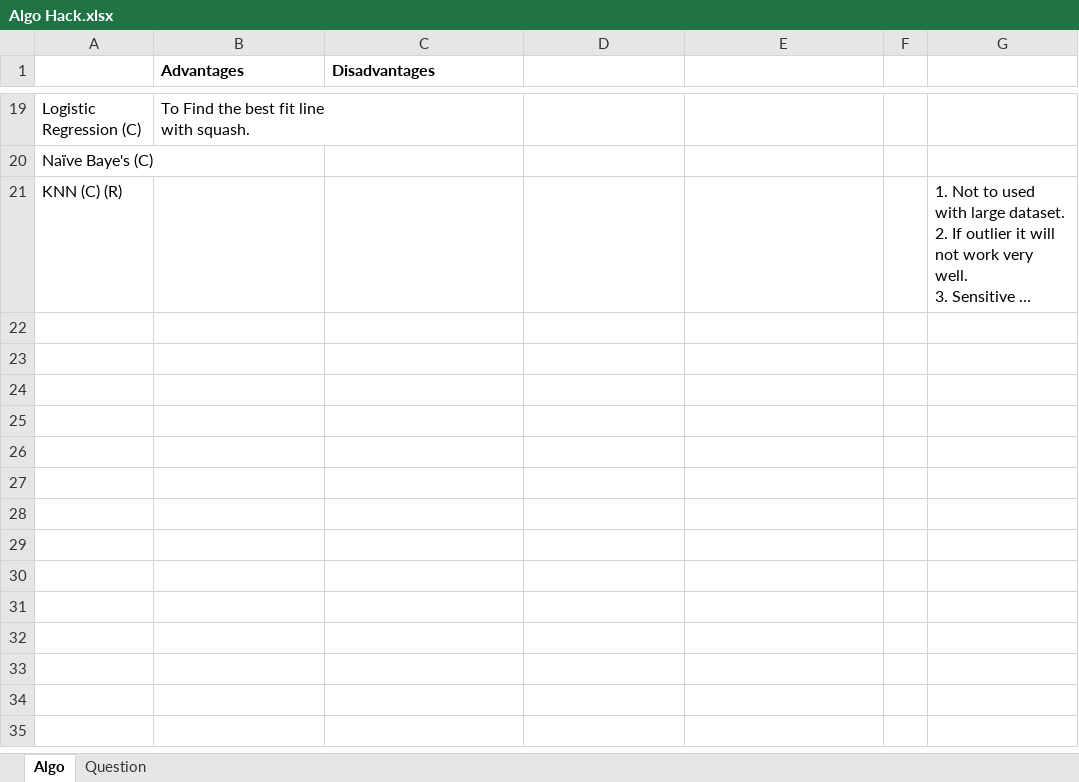
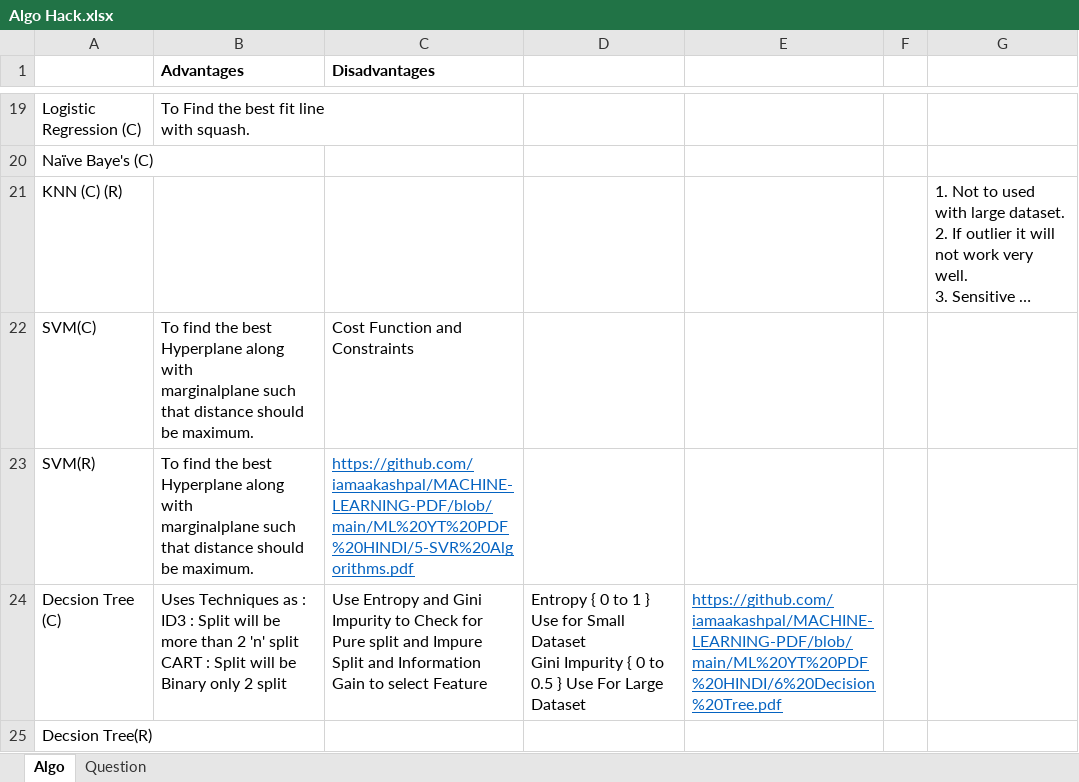
Before and after one commit to iamaakashpal/MACHINE-LEARNING-PDF, an Excel workbook: Algo Hack.xlsx, sheet Algo, drawn as a sheet; only a part is shown, gaps mark what is left out; long unchanged cells end in …; values as stored, in another font and other column widths than the file's, no borders; ↵ is a line break in a cell; the diff names each change by its address in the sheet, - before the commit and + after, or states it on an @@ line.

Commit message:
Add files via upload

```diff
--- a/Algo Hack.xlsx (sheet Algo)
+++ b/Algo Hack.xlsx (sheet Algo)
+row 22: SVM(C) | To find the best Hyperplane along with ↵ marginalplane such that distance should ↵ be maximum. | Cost Function and Constraints
+row 23: SVM(R) | To find the best Hyperplane along with ↵ marginalplane such that distance should ↵ be maximum. | https://github.com/iamaakashpal/MACHINE-LEARNING-PDF/blob/main/ML%20YT%20PDF%20HINDI/5-SVR%20Algorithms.pdf
+row 24: Decsion Tree (C) | Uses Techniques as : ↵ ID3 : Split will be more than 2 'n' split ↵ CART : Split will be Binary only 2 split | Use Entropy and Gini Impurity to Check for Pure split and Impure Split and Information Gain to select Feature | Entropy { 0 to 1 } Use for Small Dataset ↵ Gini Impurity { 0 to 0.5 } Use For Large Dataset | https://github.com/iamaakashpal/MACHINE-LEARNING-PDF/blob/main/ML%20YT%20PDF%20HINDI/6%20Decision%20Tree.pdf
+row 25: Decsion Tree(R)
```
Also changed, not shown: sheet Question.
